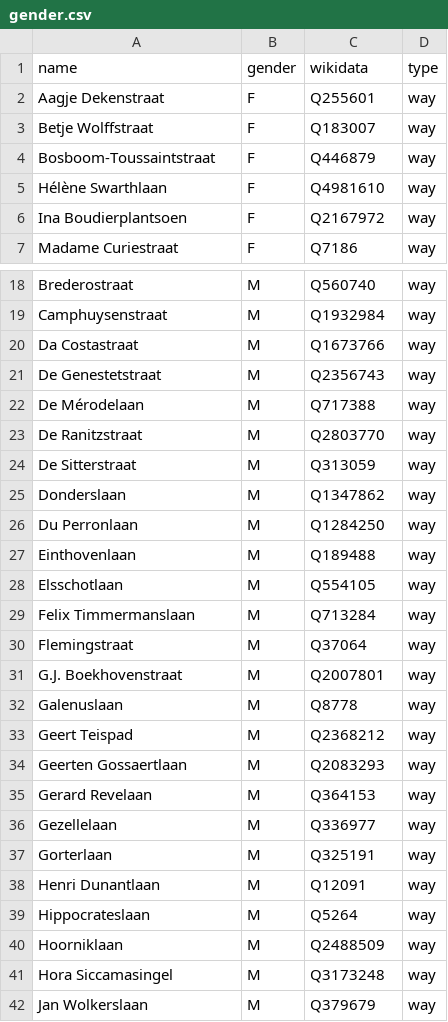
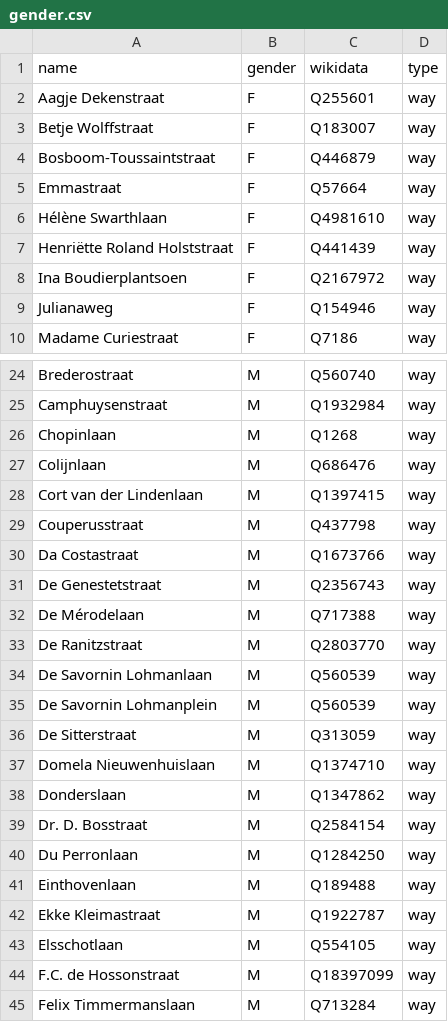
Before and after one commit to EqualStreetNames/equalstreetnames-munich, a CSV file: data/gender.csv, drawn as a sheet; only a part is shown, gaps mark what is left out; the shorter side is filled out with more unchanged rows; the diff covers the shown part only; the diff names each change by its address in the sheet, - before the commit and + after, or states it on an @@ line.

```diff
--- a/data/gender.csv
+++ b/data/gender.csv
+row 5: Emmastraat | F | Q57664 | way
+row 7: Henriëtte Roland Holststraat | F | Q441439 | way
+row 9: Julianaweg | F | Q154946 | way
+row 26: Chopinlaan | M | Q1268 | way
+row 27: Colijnlaan | M | Q686476 | way
+row 28: Cort van der Lindenlaan | M | Q1397415 | way
+row 29: Couperusstraat | M | Q437798 | way
+row 34: De Savornin Lohmanlaan | M | Q560539 | way
+row 35: De Savornin Lohmanplein | M | Q560539 | way
+row 37: Domela Nieuwenhuislaan | M | Q1374710 | way
+row 39: Dr. D. Bosstraat | M | Q2584154 | way
+row 42: Ekke Kleimastraat | M | Q1922787 | way
+row 44: F.C. de Hossonstraat | M | Q18397099 | way
```
Also changed, not shown: 30 added rows elsewhere in this file, data/other.csv, 2 other files.
